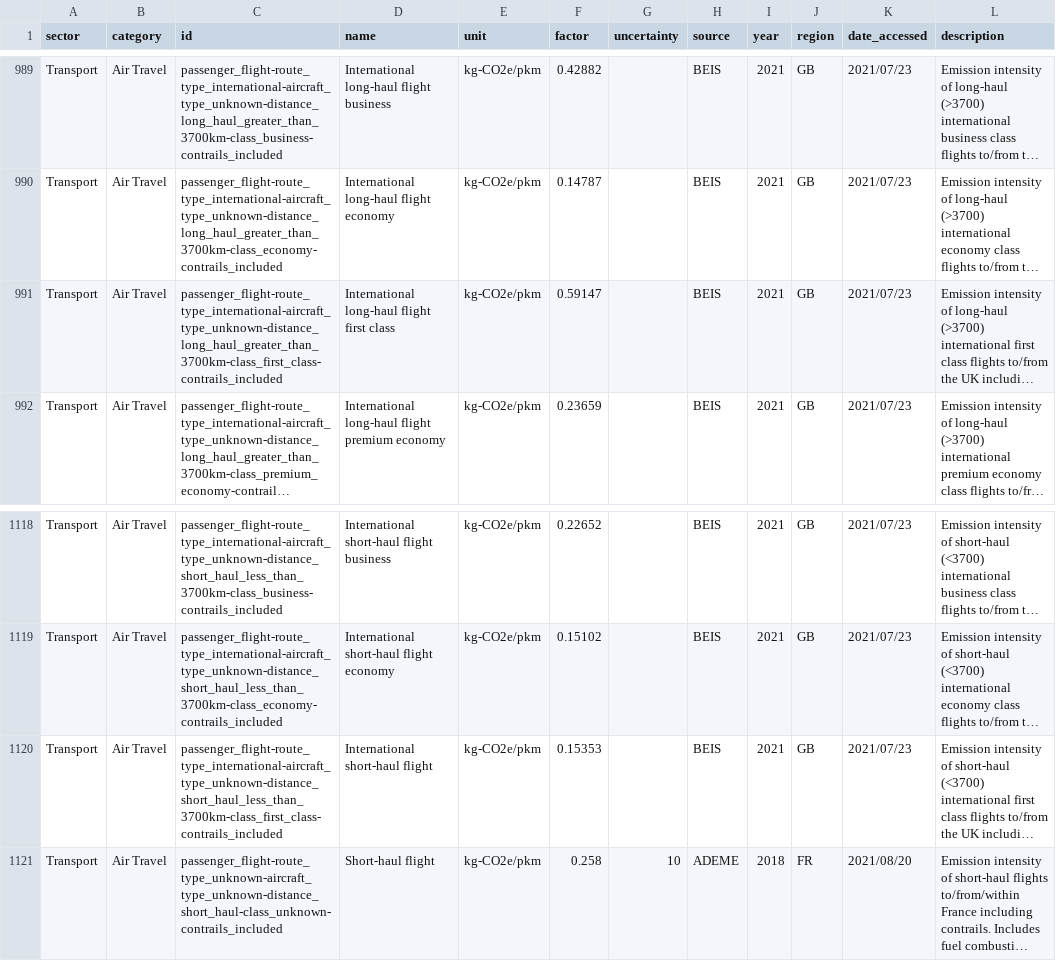
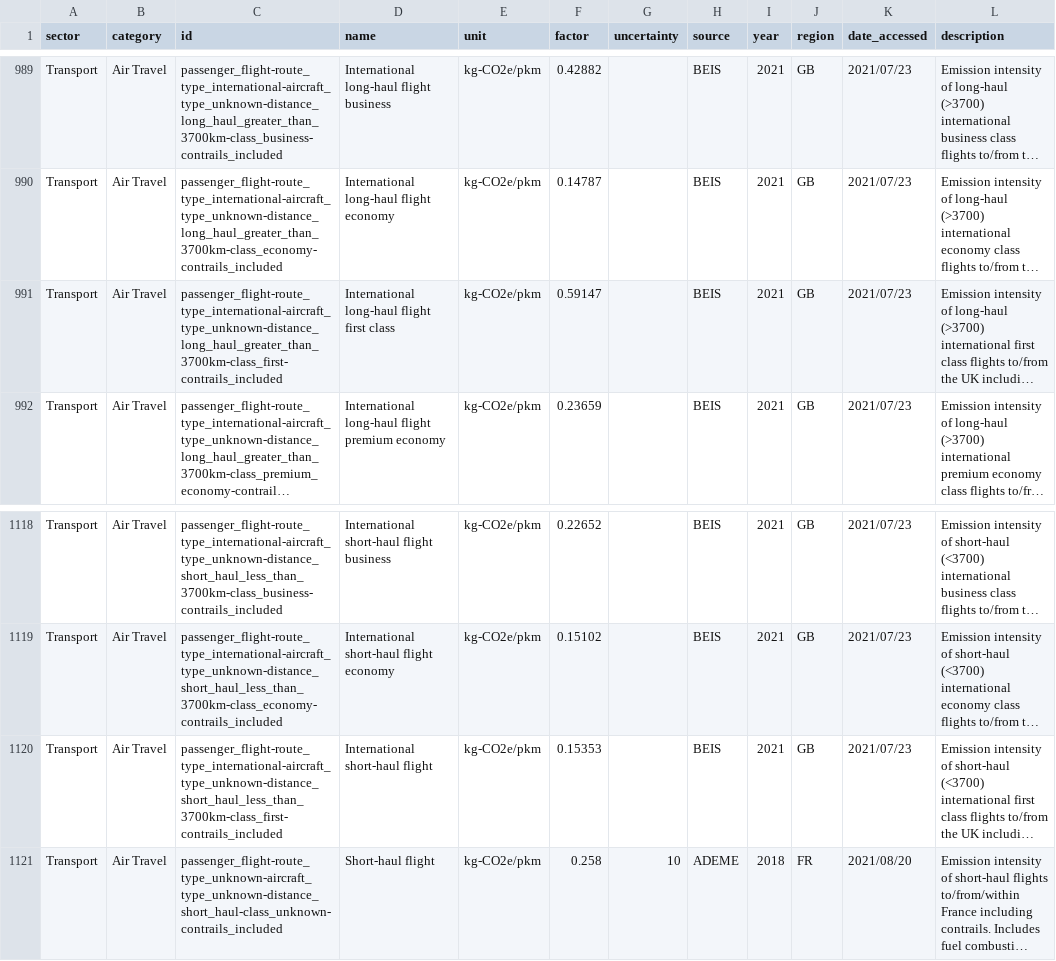
Before and after one commit to platy/Open-Emission-Factors-DB, a CSV file: OpenEmissionFactorsDB.csv, drawn as a sheet; only a part is shown, gaps mark what is left out; long unchanged cells end in …; the diff names each change by its address in the sheet, - before the commit and + after, or states it on an @@ line.

Commit message:
Fix esoteric IDs in air travel (#53)

```diff
--- a/OpenEmissionFactorsDB.csv
+++ b/OpenEmissionFactorsDB.csv
-C991 (id): passenger_flight-route_type_international-aircraft_type_unknown-distance_long_haul_greater_than_3700km-class_first_class-contrails_included
+C991 (id): passenger_flight-route_type_international-aircraft_type_unknown-distance_long_haul_greater_than_3700km-class_first-contrails_included
-C1120 (id): passenger_flight-route_type_international-aircraft_type_unknown-distance_short_haul_less_than_3700km-class_first_class-contrails_included
+C1120 (id): passenger_flight-route_type_international-aircraft_type_unknown-distance_short_haul_less_than_3700km-class_first-contrails_included
```
